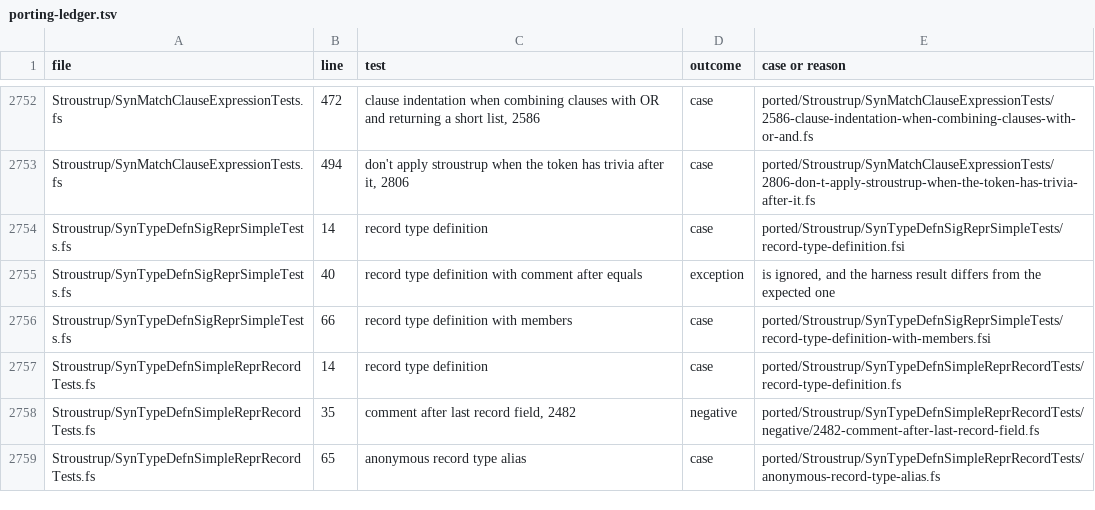
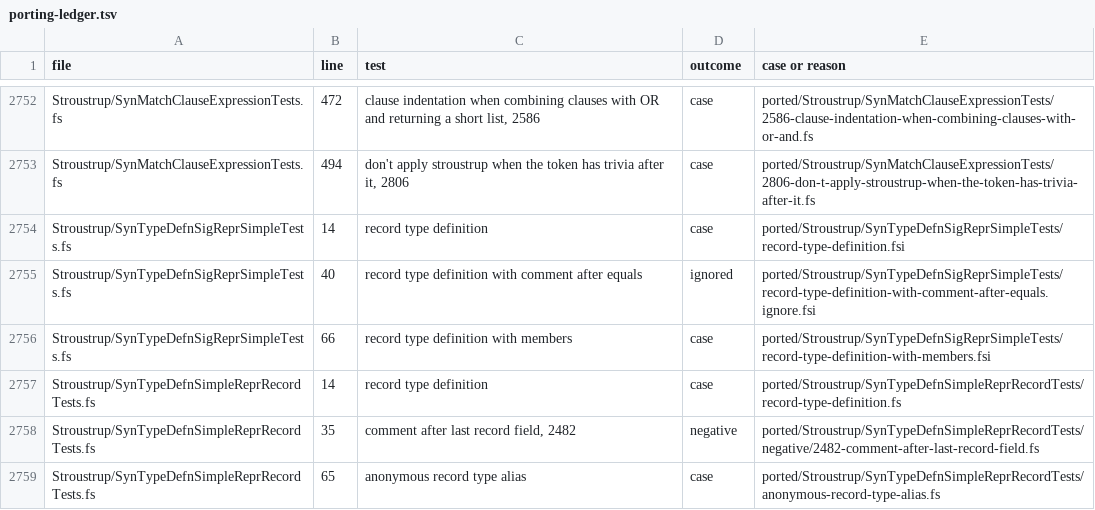
Before and after one commit to fsprojects/fantomas, a TSV file: src/Fantomas.Core.SnapshotTests/porting-ledger.tsv, drawn as a sheet; only a part is shown, gaps mark what is left out; the diff covers the shown part only.

Commit message:
Let a snapshot case be ignored until its bug is fixed
A case for a bug that is not fixed yet is now `name.ignore.fs`. Its gold
holds what formatting should give, its `#` description says why it is
ignored, and a run skips it with that reason. Once it gives its golds,
it fails and asks to drop the `.ignore`, so a fixed bug cannot stay
hidden behind one. Nothing writes the golds of an ignored case, not even
the update mode.

The converter now checks `[<Ignore>]` tests like any other, so one that
passes is converted as usual. One that does not becomes an ignored case,
with the test's reason and its expected output as the gold, unless it
formats a single define combination, whose output no gold can hold.
`--check` leaves the `.actual` files that ignored cases write alone.

```diff
--- a/src/Fantomas.Core.SnapshotTests/porting-ledger.tsv
+++ b/src/Fantomas.Core.SnapshotTests/porting-ledger.tsv
@@ -2754,3 +2754,3 @@ Stroustrup/SynMatchClauseExpressionTests.fs	494	don't apply stroustrup when the
 Stroustrup/SynTypeDefnSigReprSimpleTests.fs	14	record type definition	case	ported/Stroustrup/SynTypeDefnSigReprSimpleTests/record-type-definition.fsi
-Stroustrup/SynTypeDefnSigReprSimpleTests.fs	40	record type definition with comment after equals	exception	is ignored, and the harness result differs from the expected one
+Stroustrup/SynTypeDefnSigReprSimpleTests.fs	40	record type definition with comment after equals	ignored	ported/Stroustrup/SynTypeDefnSigReprSimpleTests/record-type-definition-with-comment-after-equals.ignore.fsi
 Stroustrup/SynTypeDefnSigReprSimpleTests.fs	66	record type definition with members	case	ported/Stroustrup/SynTypeDefnSigReprSimpleTests/record-type-definition-with-members.fsi
```
Also changed, not shown: 14 edited cells elsewhere in this file, 17 other files.
